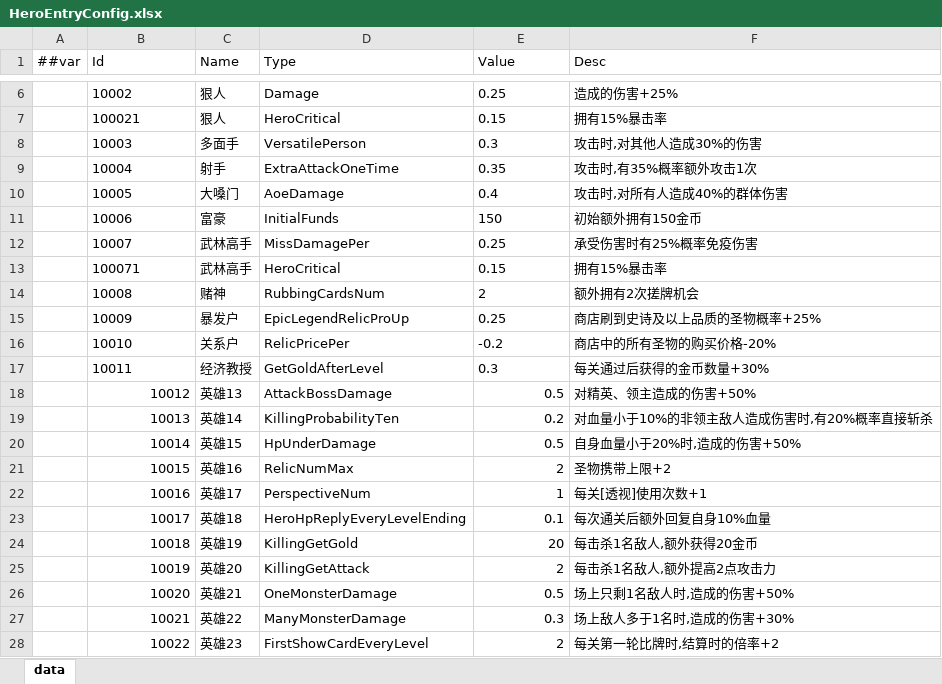
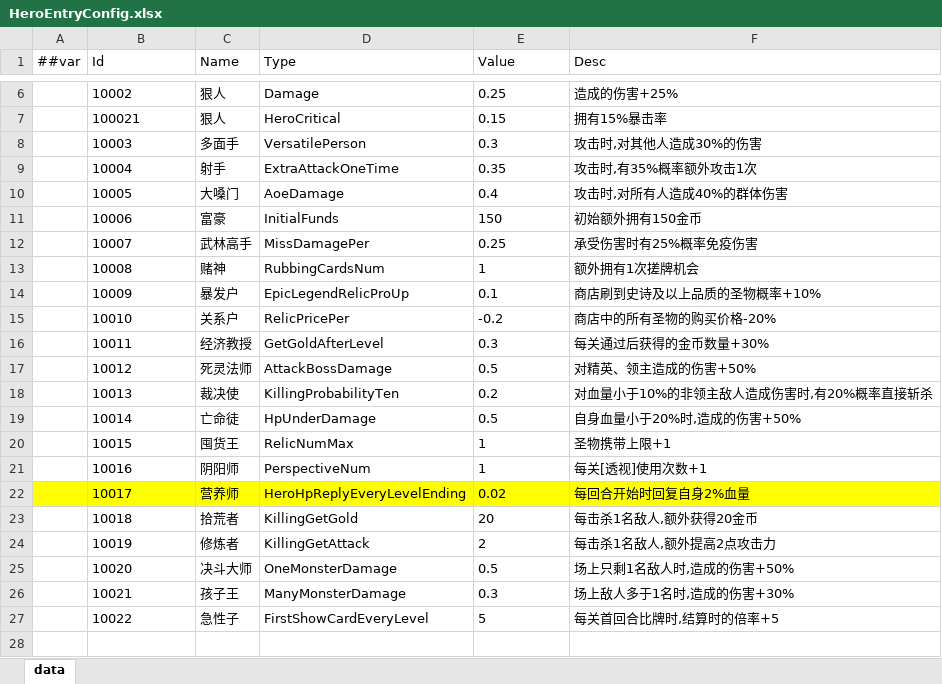
Before and after one commit to snakeazh/cardClient, an Excel workbook: Config/HeroEntryConfig.xlsx, sheet data, drawn as a sheet; only a part is shown, gaps mark what is left out; values as stored, in another font and other column widths than the file's, no borders; removed rows and columns are numbered as before the commit, all else as after; the diff names each change by its address in the sheet, - before the commit and + after, or states it on an @@ line.

```diff
--- a/Config/HeroEntryConfig.xlsx (sheet data)
+++ b/Config/HeroEntryConfig.xlsx (sheet data)
-row 13:  | 100071 | 武林高手 | HeroCritical | 0.15 | 拥有15%暴击率
-E13 (Value): 2
+E13 (Value): 1
-F13 (Desc): 额外拥有2次搓牌机会
+F13 (Desc): 额外拥有1次搓牌机会
-E14 (Value): 0.25
+E14 (Value): 0.1
-F14 (Desc): 商店刷到史诗及以上品质的圣物概率+25%
+F14 (Desc): 商店刷到史诗及以上品质的圣物概率+10%
-B17:B27 alignment: right
+B17:B27 alignment: left
-C17 (Name): 英雄13
+C17 (Name): 死灵法师
-E17:E27 alignment: right
+E17:E27 alignment: left
-C18 (Name): 英雄14
+C18 (Name): 裁决使
-C19 (Name): 英雄15
+C19 (Name): 亡命徒
-C20 (Name): 英雄16
+C20 (Name): 囤货王
-E20 (Value): 2
+E20 (Value): 1
-F20 (Desc): 圣物携带上限+2
+F20 (Desc): 圣物携带上限+1
-C21 (Name): 英雄17
+C21 (Name): 阴阳师
-A22:F22 fill: none
+A22:F22 fill: #FFFF00
-C22 (Name): 英雄18
+C22 (Name): 营养师
-E22 (Value): 0.1
+E22 (Value): 0.02
-F22 (Desc): 每次通关后额外回复自身10%血量
+F22 (Desc): 每回合开始时回复自身2%血量
-C23 (Name): 英雄19
+C23 (Name): 拾荒者
-C24 (Name): 英雄20
+C24 (Name): 修炼者
-C25 (Name): 英雄21
+C25 (Name): 决斗大师
-C26 (Name): 英雄22
+C26 (Name): 孩子王
-C27 (Name): 英雄23
+C27 (Name): 急性子
-E27 (Value): 2
+E27 (Value): 5
-F27 (Desc): 每关第一轮比牌时,结算时的倍率+2
+F27 (Desc): 每关首回合比牌时,结算时的倍率+5
```
Also changed, not shown: Config/HeroConfig.xlsx, 2 other files.
